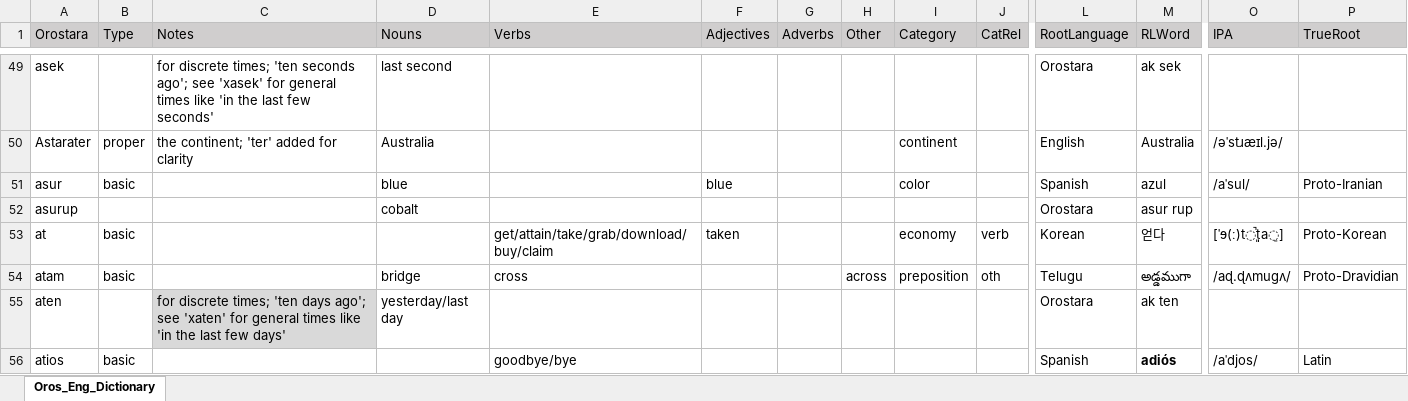
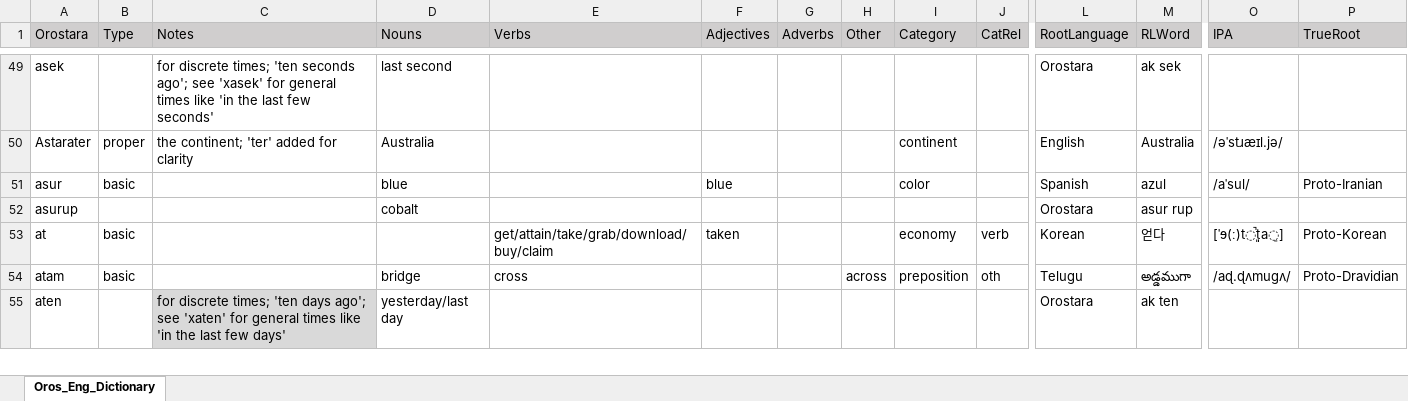
Before and after one commit to brushscape/Orostara-Dictionary, an Excel workbook: files/Oros_Eng_Dictionary.xlsx, sheet Oros_Eng_Dictionary, drawn as a sheet; only a part is shown, gaps mark what is left out; values as stored, in another font and other column widths than the file's, no borders; table styles not drawn; removed rows and columns are numbered as before the commit, all else as after; rows hold the shown columns only; the diff covers the shown part only; the diff names each change by its address in the sheet, - before the commit and + after, or states it on an @@ line.

```diff
--- a/files/Oros_Eng_Dictionary.xlsx (sheet Oros_Eng_Dictionary)
+++ b/files/Oros_Eng_Dictionary.xlsx (sheet Oros_Eng_Dictionary)
-row 56: atios | basic |  |  | goodbye/bye |  |  |  |  |  | Spanish | adiós | /aˈdjos/ | Latin
```
Also changed, not shown: 4 added rows, 3 removed rows, 13 edited cells and cell formats elsewhere in this sheet, 2 other files.
